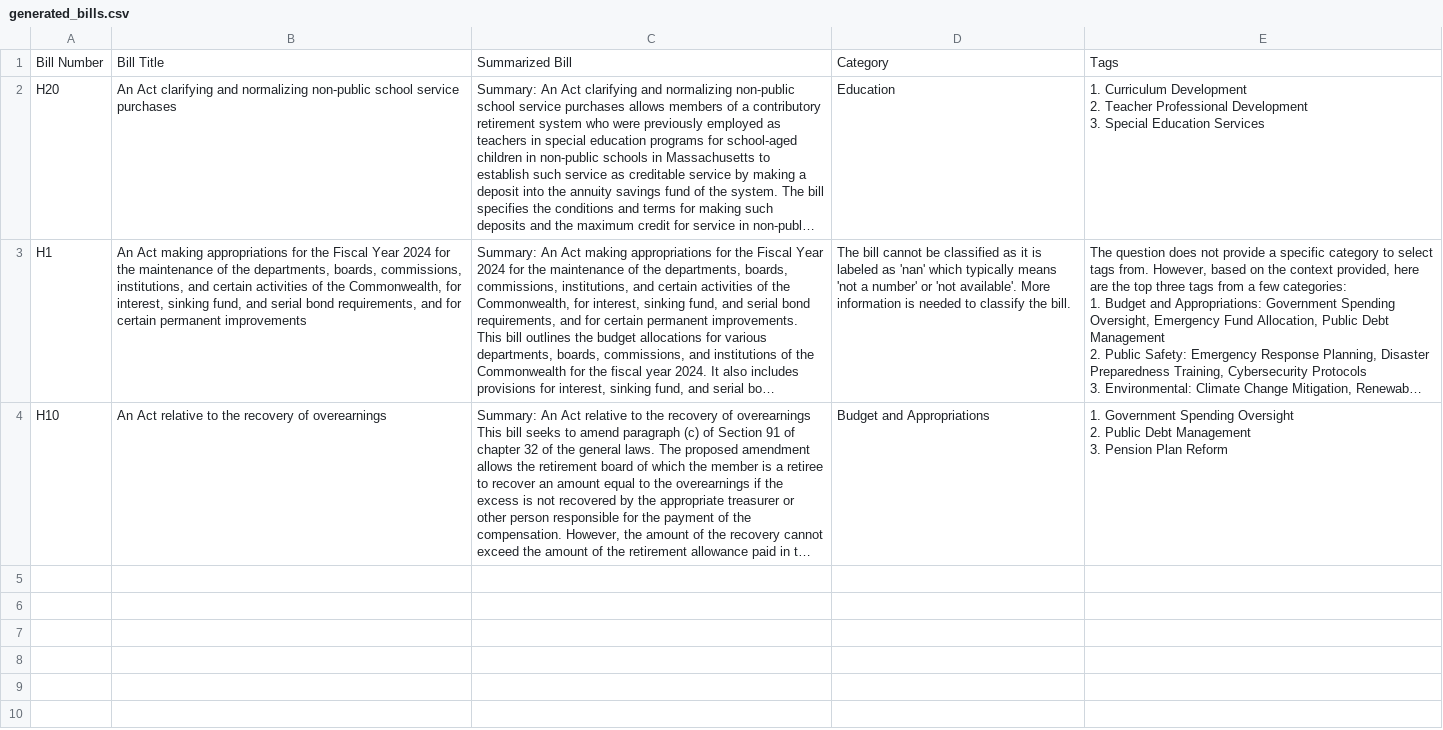
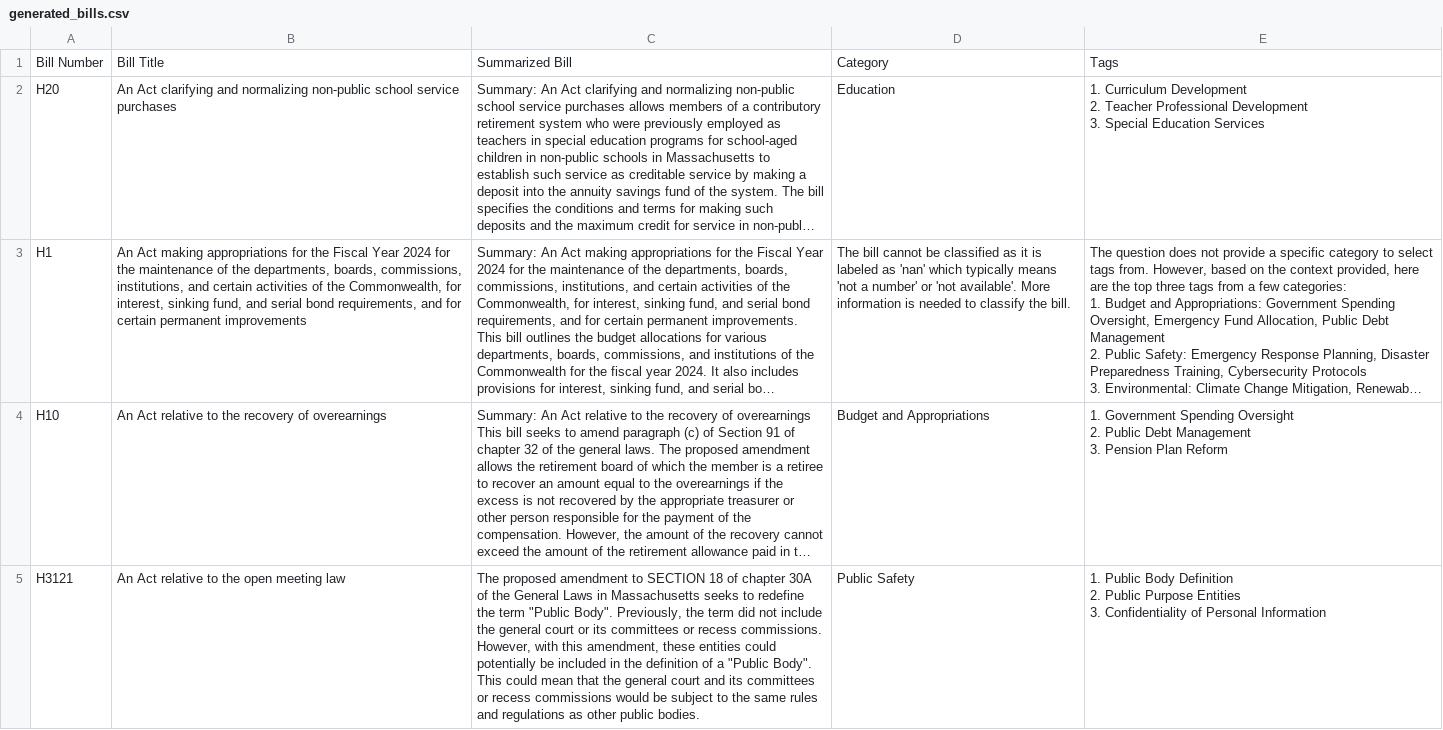
Before and after one commit to maple-testimony/ml-maple-bill-summarization, a CSV file: demoapp/generated_bills.csv, drawn as a sheet; only a part is shown; long unchanged cells end in …; ↵ is a line break in a cell; the diff covers the shown part only; the diff names each change by its address in the sheet, - before the commit and + after, or states it on an @@ line.

Commit message:
include RAG in response summary

```diff
--- a/demoapp/generated_bills.csv
+++ b/demoapp/generated_bills.csv
+row 5: H3121 | An Act relative to the open meeting law | The proposed amendment to SECTION 18 of chapter 30A of the General Laws in Massachusetts seeks to redefine the term "Public Body". Previously, the term did not include the general court or its committees or recess commissions. However, with this amendment, these entities could potentially be included in the definition of a "Public Body". This could mean that the general court and its committees or recess commissions would be subject to the same rules and regulations as other public bodies. | Public Safety | 1. Public Body Definition ↵ 2. Public Purpose Entities ↵ 3. Confidentiality of Personal Information
```
Also changed, not shown: 2 added rows elsewhere in this file, 2 other files.
